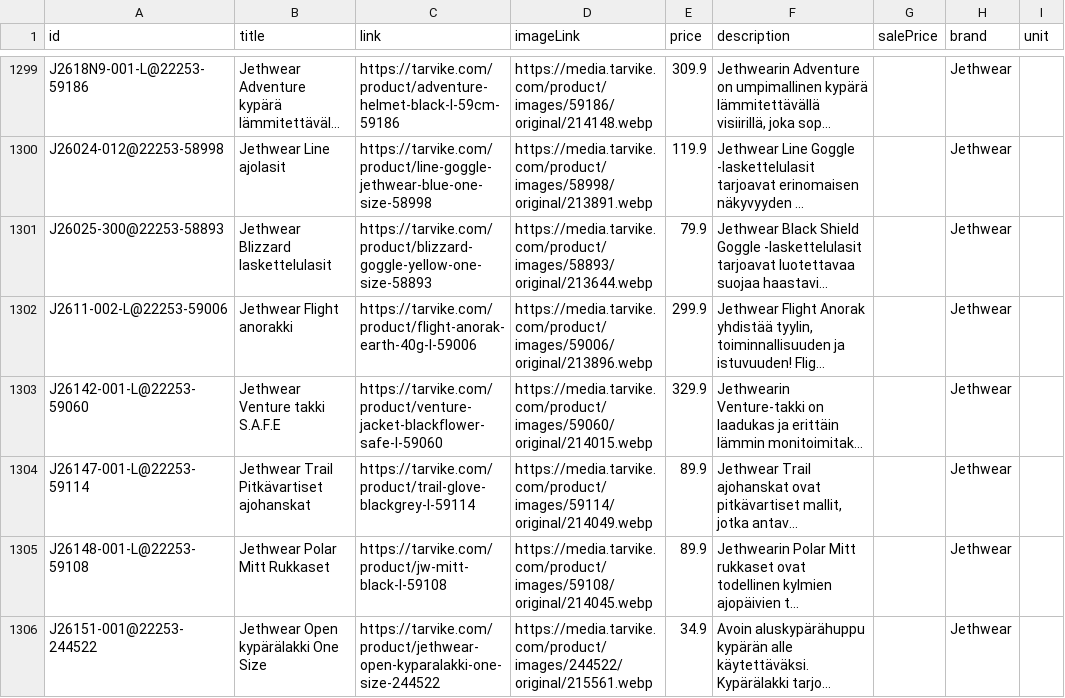
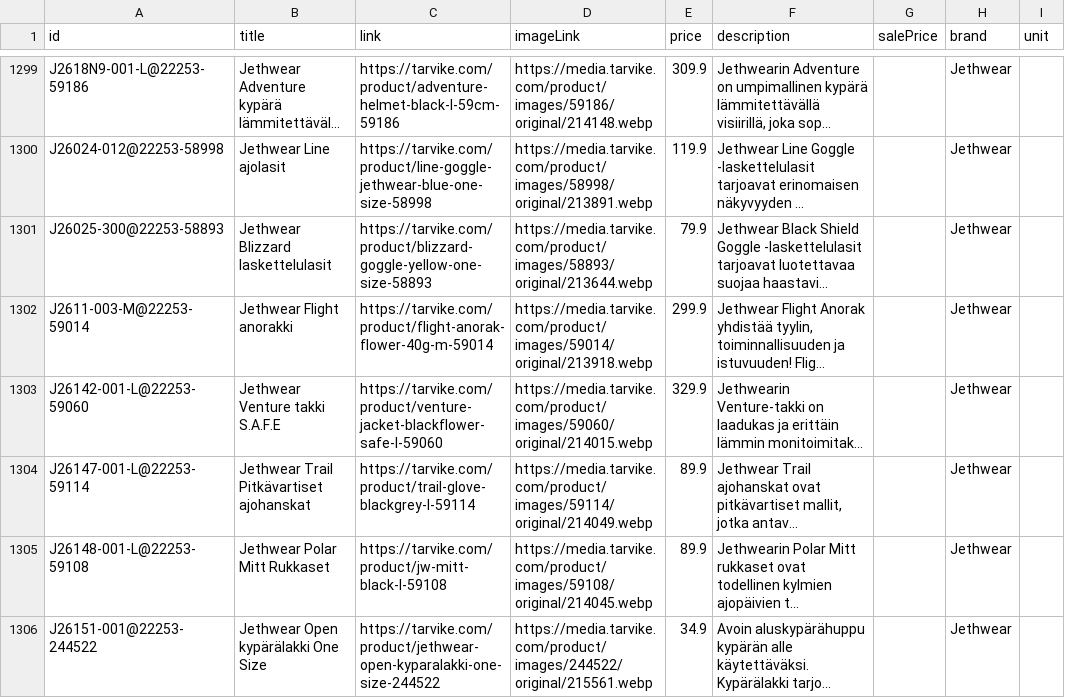
Before and after one commit to TarvikeTT/almadynamo, a CSV file: tarvike_kelkat_ja_lumilingot_feed.csv, drawn as a sheet; only a part is shown, gaps mark what is left out; long unchanged cells end in …; the diff covers the shown part only; the diff names each change by its address in the sheet, - before the commit and + after, or states it on an @@ line.

```diff
--- a/tarvike_kelkat_ja_lumilingot_feed.csv
+++ b/tarvike_kelkat_ja_lumilingot_feed.csv
-A1302 (id): J2611-002-L@22253-59006
+A1302 (id): J2611-003-M@22253-59014
-C1302 (link): https://tarvike.com/product/flight-anorak-earth-40g-l-59006
+C1302 (link): https://tarvike.com/product/flight-anorak-flower-40g-m-59014
-D1302 (imageLink): https://media.tarvike.com/product/images/59006/original/213896.webp
+D1302 (imageLink): https://media.tarvike.com/product/images/59014/original/213918.webp
```
Also changed, not shown: 49 edited cells elsewhere in this file.
